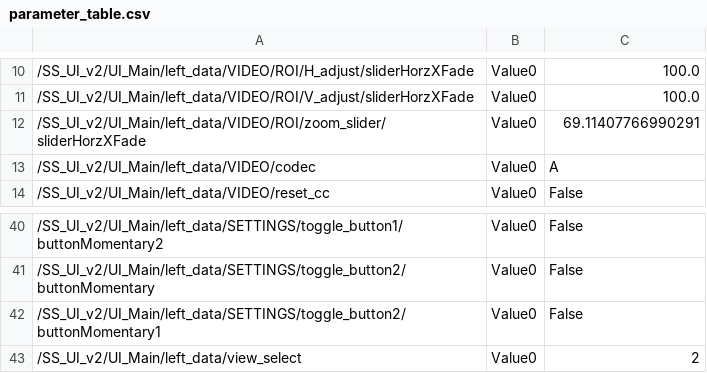
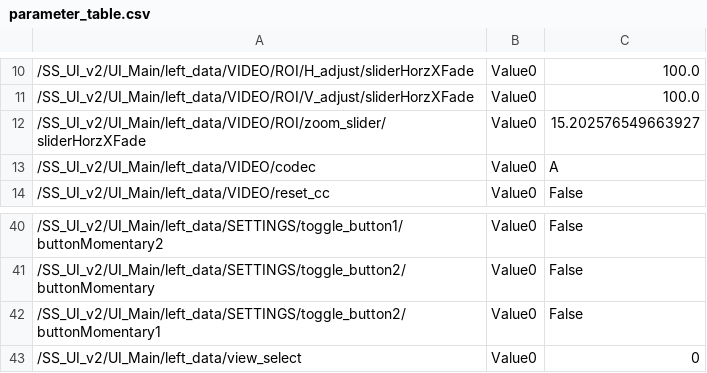
Before and after one commit to fragment-nine/Show-Saver, a CSV file: lib/SS_UI_v2/UI_Main/parameter_save/parameter_table.csv, drawn as a sheet; only a part is shown, gaps mark what is left out.

Commit message:
Further cleaning of Parameter Save

```diff
--- a/lib/SS_UI_v2/UI_Main/parameter_save/parameter_table.csv
+++ b/lib/SS_UI_v2/UI_Main/parameter_save/parameter_table.csv
@@ -11,3 +11,3 @@
 "/SS_UI_v2/UI_Main/left_data/VIDEO/ROI/V_adjust/sliderHorzXFade","Value0","100.0"
-"/SS_UI_v2/UI_Main/left_data/VIDEO/ROI/zoom_slider/sliderHorzXFade","Value0","69.11407766990291"
+"/SS_UI_v2/UI_Main/left_data/VIDEO/ROI/zoom_slider/sliderHorzXFade","Value0","15.202576549663927"
 "/SS_UI_v2/UI_Main/left_data/VIDEO/codec","Value0","A"
@@ -42,2 +42,2 @@
 "/SS_UI_v2/UI_Main/left_data/SETTINGS/toggle_button2/buttonMomentary1","Value0","False"
-"/SS_UI_v2/UI_Main/left_data/view_select","Value0","2"
+"/SS_UI_v2/UI_Main/left_data/view_select","Value0","0"
```
Also changed, not shown: 3 other files.
